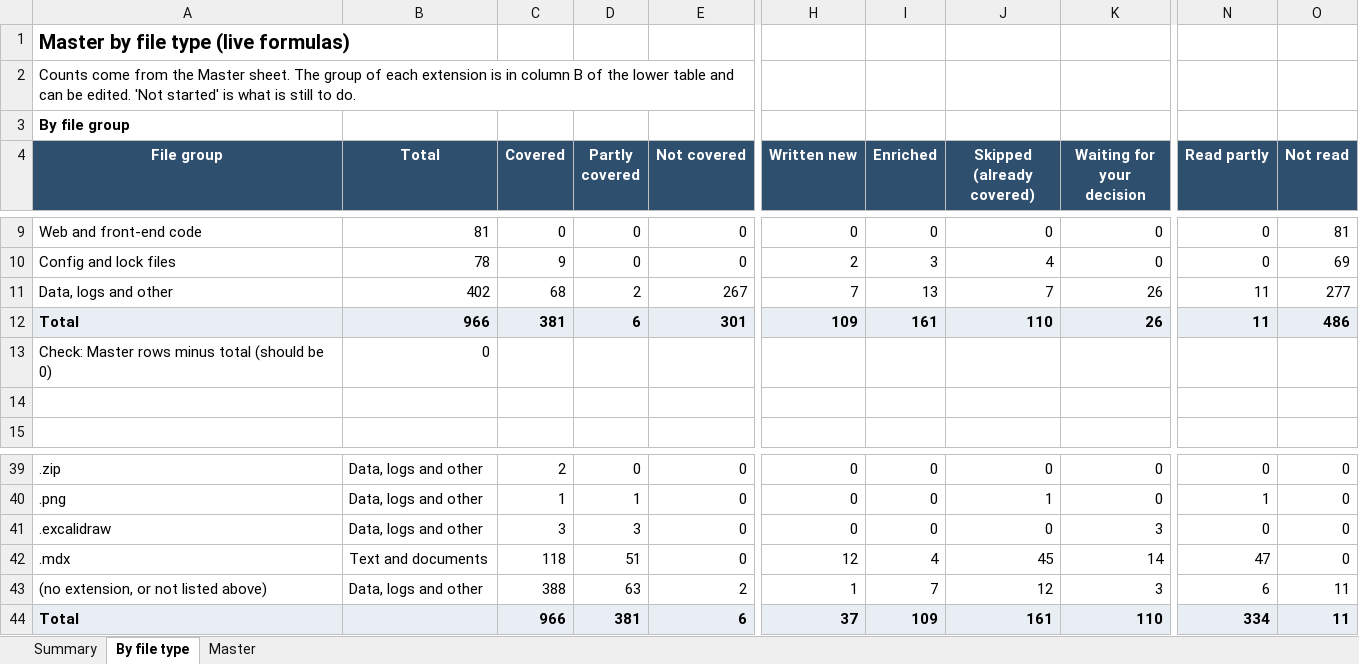
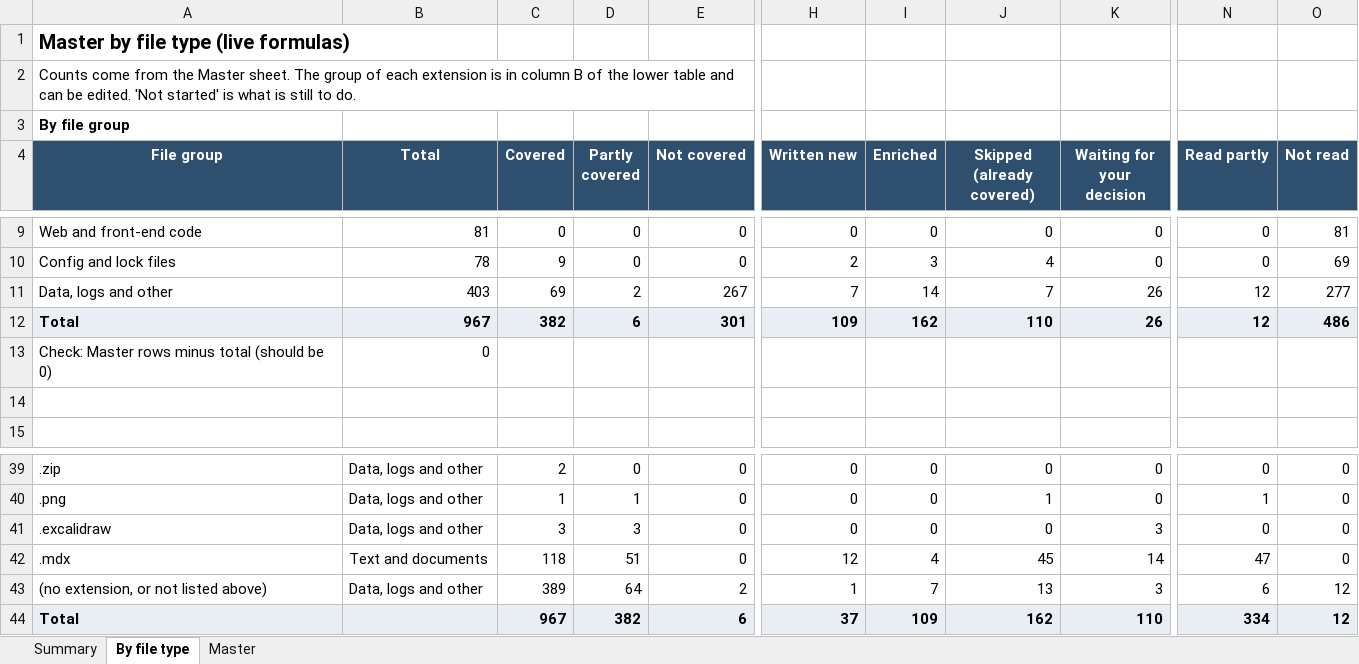
Before and after one commit to kiaanwankhede/MyNotes, an Excel workbook: master/master.xlsx, sheet By file type, drawn as a sheet; only a part is shown, gaps mark what is left out; values as stored, in another font and other column widths than the file's, no borders; the diff names each change by its address in the sheet, - before the commit and + after, or states it on an @@ line.

```diff
--- a/master/master.xlsx (sheet By file type)
+++ b/master/master.xlsx (sheet By file type)
-B11 (Total): 402
+B11 (Total): 403
-C11 (Covered): 68
+C11 (Covered): 69
-I11 (Enriched): 13
+I11 (Enriched): 14
-N11:N12 (Read partly): 11
+N11:N12 (Read partly): 12
-B12 (Total): 966
+B12 (Total): 967
-C12 (Covered): 381
+C12 (Covered): 382
-I12 (Enriched): 161
+I12 (Enriched): 162
-C43 (Covered): 388
+C43 (Covered): 389
-D43 (Partly covered): 63
+D43 (Partly covered): 64
-J43 (Skipped (already covered)): 12
+J43 (Skipped (already covered)): 13
-O43:O44 (Not read): 11
+O43:O44 (Not read): 12
-C44 (Covered): 966
+C44 (Covered): 967
-D44 (Partly covered): 381
+D44 (Partly covered): 382
-J44 (Skipped (already covered)): 161
+J44 (Skipped (already covered)): 162
```
Also changed, not shown: sheet Master, sheet Summary, 1 other file.
